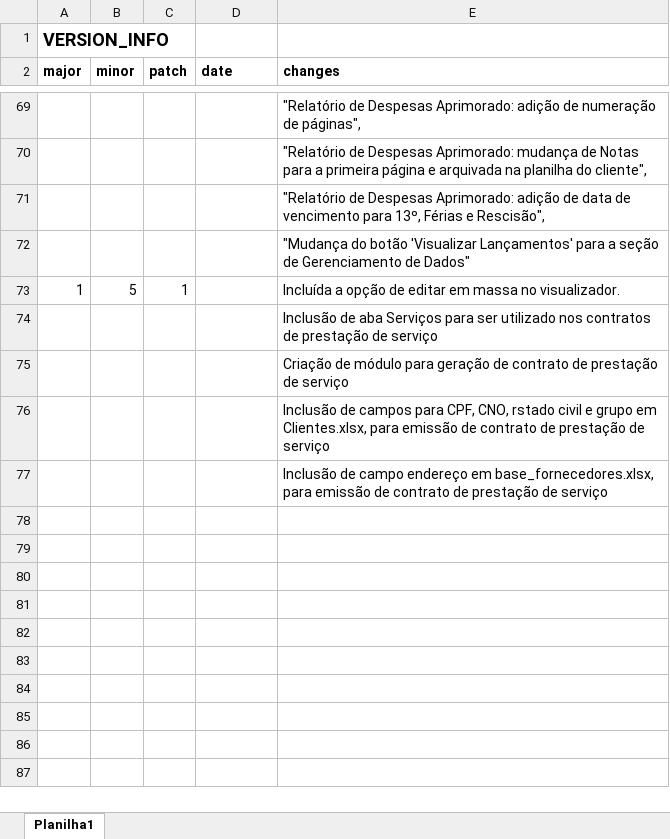
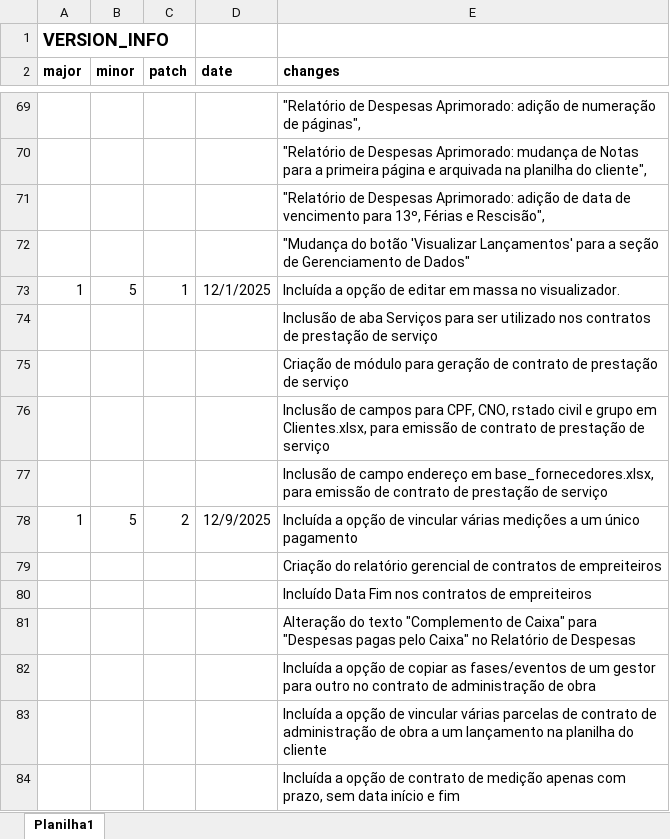
Before and after one commit to Emgalves/Sistema-Financeiro, an Excel workbook: Version_Info.xlsx, sheet Planilha1, drawn as a sheet; only a part is shown, gaps mark what is left out; values as stored, in another font and other column widths than the file's, no borders; the diff names each change by its address in the sheet, - before the commit and + after, or states it on an @@ line.

Commit message:
Update Version_Info.xlsx

```diff
--- a/Version_Info.xlsx (sheet Planilha1)
+++ b/Version_Info.xlsx (sheet Planilha1)
-D73 (date): (empty)
+D73 (date): 12/1/2025
+row 78: 1 | 5 | 2 | 12/9/2025 | Incluída a opção de vincular várias medições a um único pagamento
+row 79:  |  |  |  | Criação do relatório gerencial de contratos de empreiteiros
+row 80:  |  |  |  | Incluído Data Fim nos contratos de empreiteiros
+row 81:  |  |  |  | Alteração do texto "Complemento de Caixa" para "Despesas pagas pelo Caixa" no Relatório de Despesas
+row 82:  |  |  |  | Incluída a opção de copiar as fases/eventos de um gestor para outro no contrato de administração de obra
+row 83:  |  |  |  | Incluída a opção de vincular várias parcelas de contrato de administração de obra a um lançamento na planilha do cliente
+row 84:  |  |  |  | Incluída a opção de contrato de medição apenas com prazo, sem data início e fim
```
